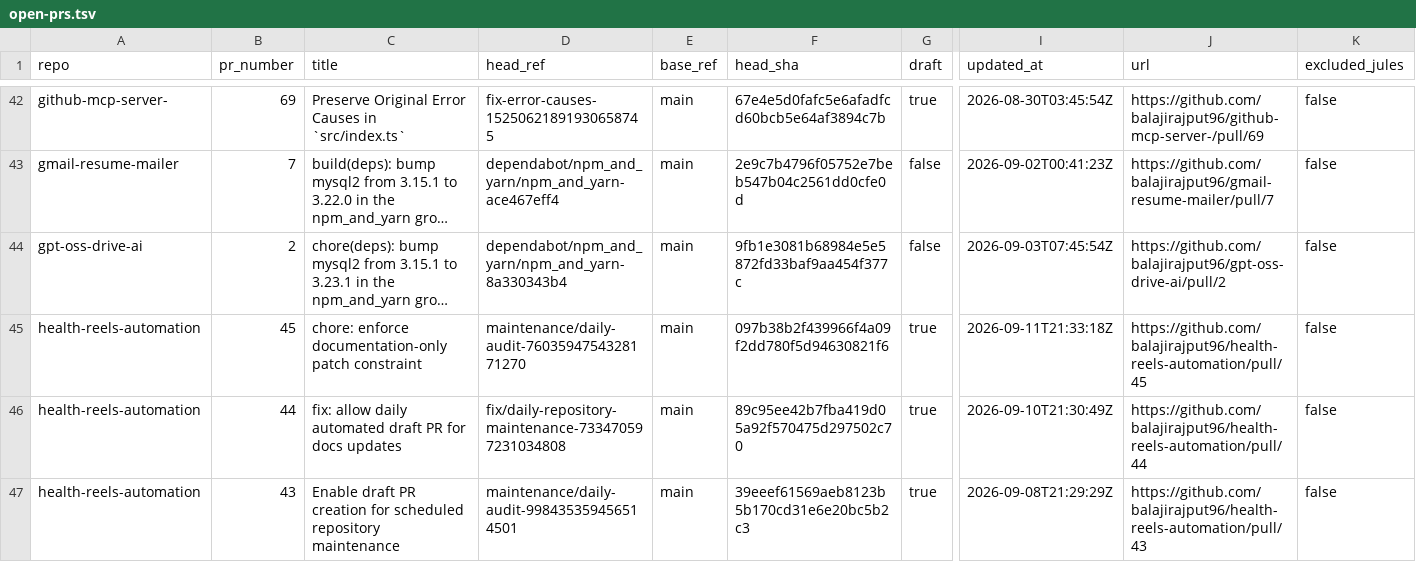
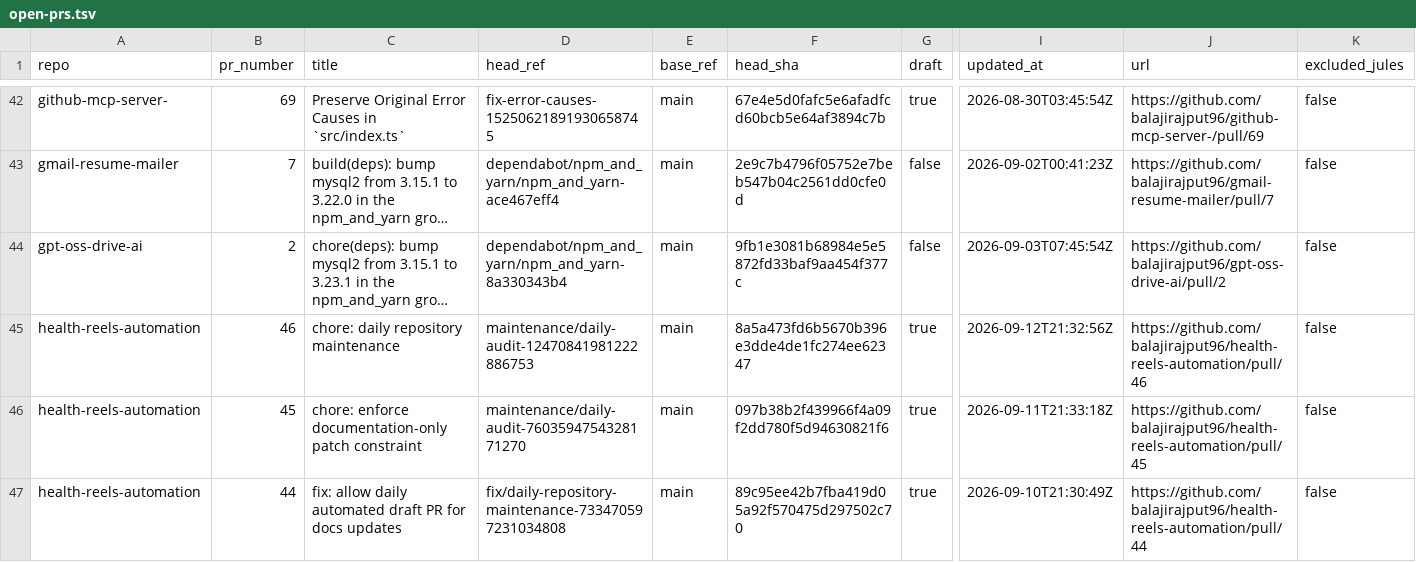
Before and after one commit to balajirajput96/github-audit-automation, a TSV file: artifacts/open-prs.tsv, drawn as a sheet; only a part is shown, gaps mark what is left out; the shorter side is filled out with more unchanged rows; long unchanged cells end in …; rows hold the shown columns only; the diff names each change by its address in the sheet, - before the commit and + after, or states it on an @@ line.

```diff
--- a/artifacts/open-prs.tsv
+++ b/artifacts/open-prs.tsv
+row 45: health-reels-automation | 46 | chore: daily repository maintenance | maintenance/daily-audit-12470841981222886753 | main | 8a5a473fd6b5670b396e3dde4de1fc274ee62347 | true | 2026-09-12T21:32:56Z | https://github.com/balajirajput96/health-reels-automation/pull/46 | false
```
Also changed, not shown: artifacts/recent-failures.tsv, artifacts/recent-runs.tsv, 4 other files.
